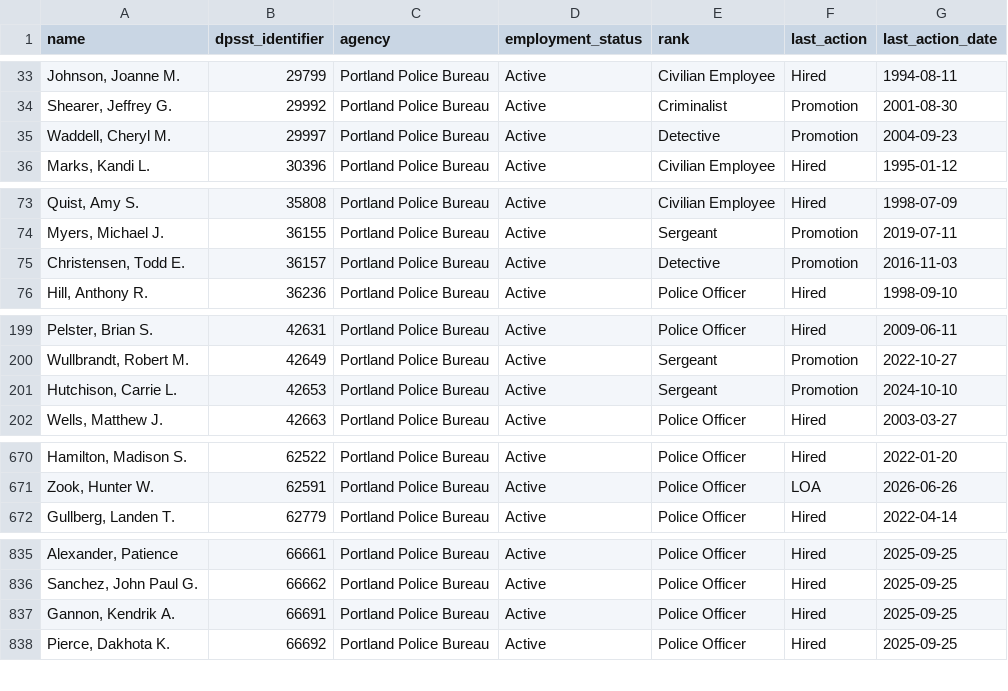
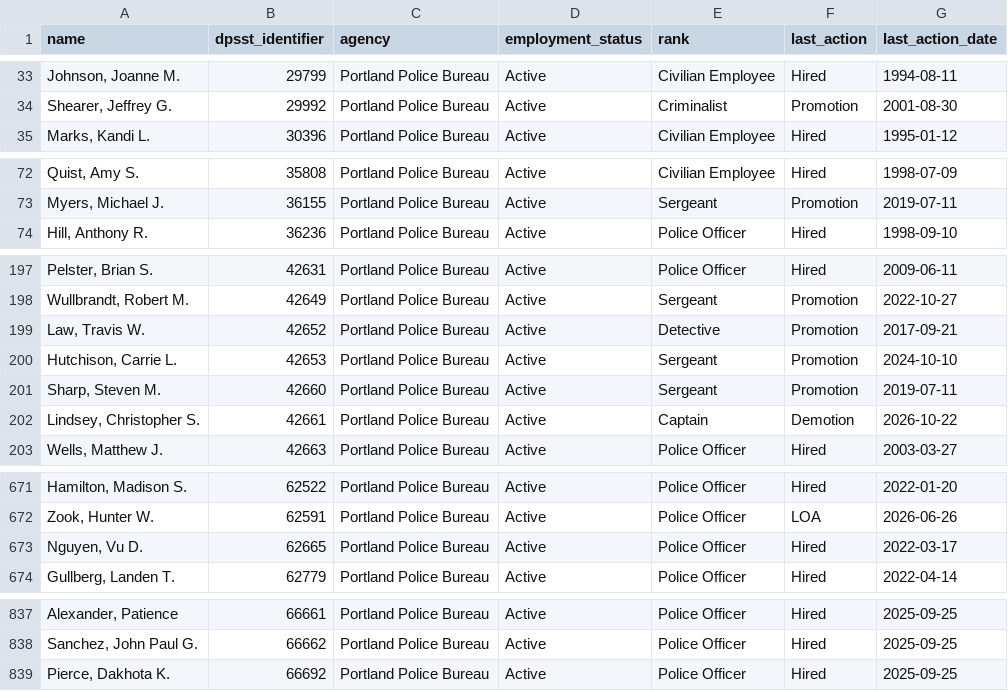
Before and after one commit to PDX-Police-Accountability/dpsst-data, a TSV file: officers/summary/officer-transcripts-active.tsv, drawn as a sheet; only a part is shown, gaps mark what is left out; removed rows and columns are numbered as before the commit, all else as after; the diff names each change by its address in the sheet, - before the commit and + after, or states it on an @@ line.

```diff
--- a/officers/summary/officer-transcripts-active.tsv
+++ b/officers/summary/officer-transcripts-active.tsv
-row 35: Waddell, Cheryl M. | 29997 | Portland Police Bureau | Active | Detective | Promotion | 2004-09-23
-row 75: Christensen, Todd E. | 36157 | Portland Police Bureau | Active | Detective | Promotion | 2016-11-03
+row 199: Law, Travis W. | 42652 | Portland Police Bureau | Active | Detective | Promotion | 2017-09-21
+row 201: Sharp, Steven M. | 42660 | Portland Police Bureau | Active | Sergeant | Promotion | 2019-07-11
+row 202: Lindsey, Christopher S. | 42661 | Portland Police Bureau | Active | Captain | Demotion | 2026-10-22
+row 673: Nguyen, Vu D. | 62665 | Portland Police Bureau | Active | Police Officer | Hired | 2022-03-17
-row 837: Gannon, Kendrik A. | 66691 | Portland Police Bureau | Active | Police Officer | Hired | 2025-09-25
```
Also changed, not shown: officers/summary/officer-transcripts-inactive.tsv, officers/summary/officer-transcripts.tsv, 46 other files.
